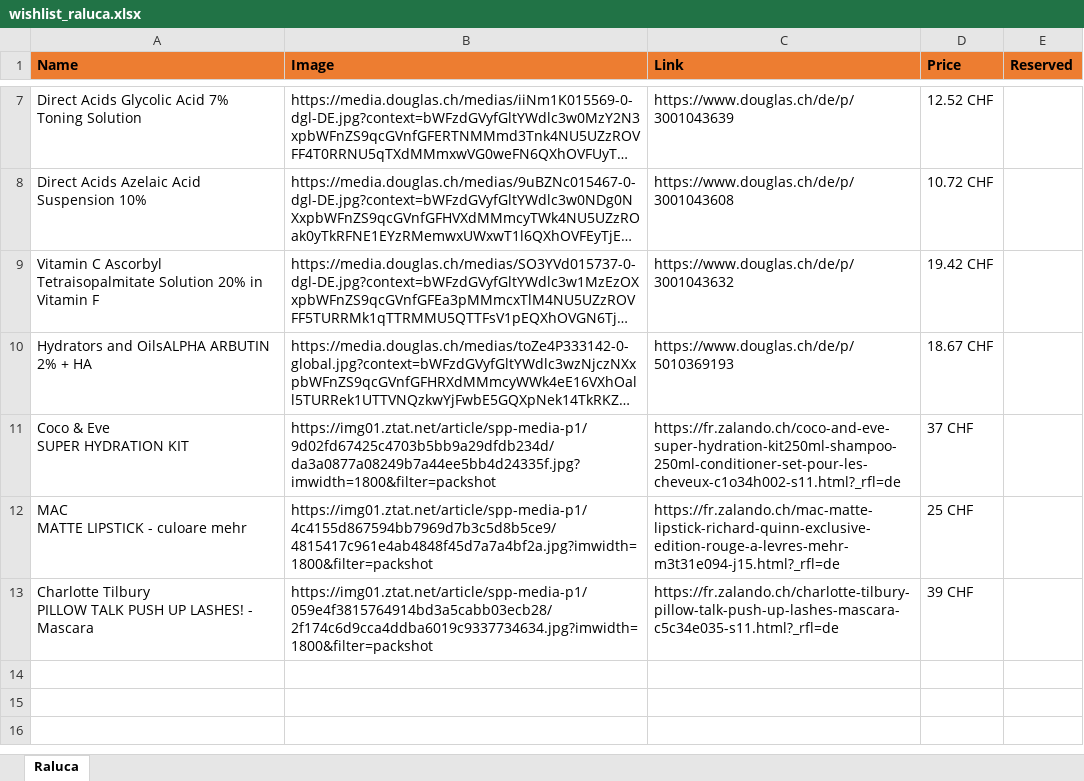
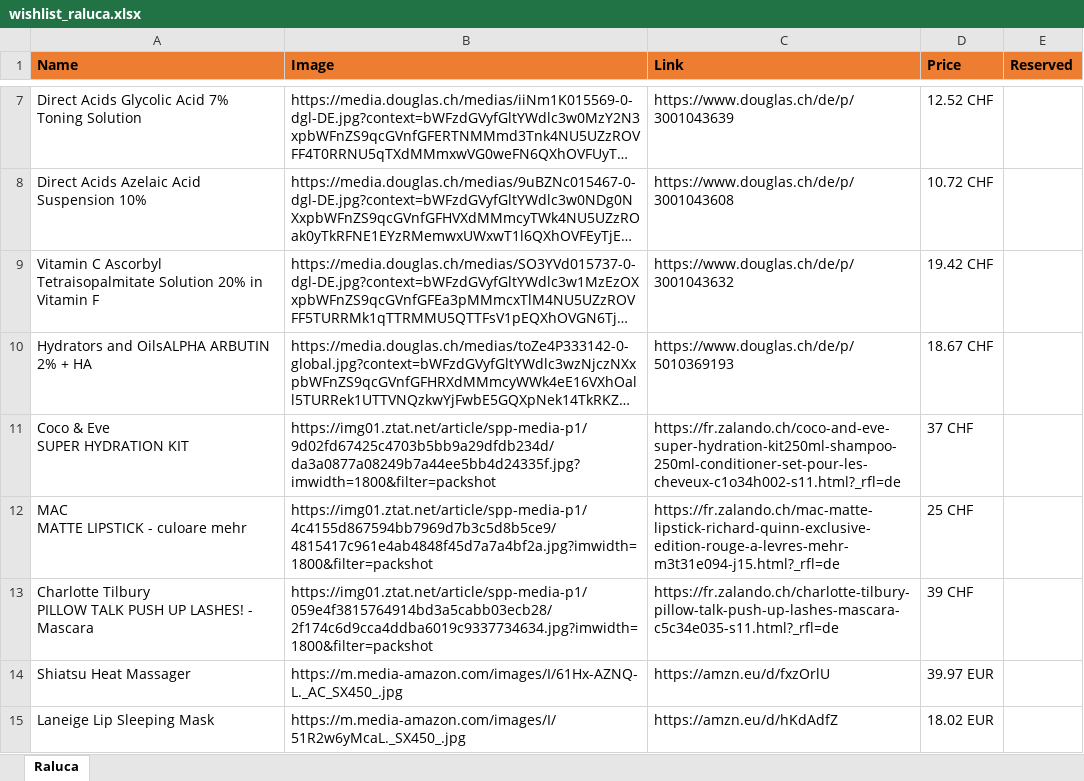
Before and after one commit to vallici/ralucawishlist, an Excel workbook: wishlist_raluca.xlsx, sheet Raluca, drawn as a sheet; only a part is shown, gaps mark what is left out; long unchanged cells end in …; values as stored, in another font and other column widths than the file's, no borders; charts and pictures not drawn; the diff names each change by its address in the sheet, - before the commit and + after, or states it on an @@ line.

Commit message:
Add files via upload

```diff
--- a/wishlist_raluca.xlsx (sheet Raluca)
+++ b/wishlist_raluca.xlsx (sheet Raluca)
+row 14: Shiatsu Heat Massager | https://m.media-amazon.com/images/I/61Hx-AZNQ-L._AC_SX450_.jpg | https://amzn.eu/d/fxzOrlU | 39.97 EUR
+row 15: Laneige Lip Sleeping Mask | https://m.media-amazon.com/images/I/51R2w6yMcaL._SX450_.jpg | https://amzn.eu/d/hKdAdfZ | 18.02 EUR
```
